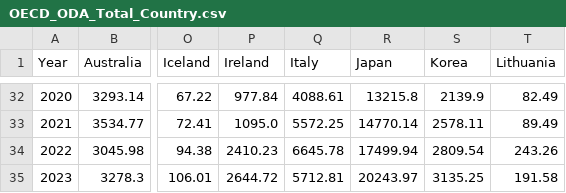
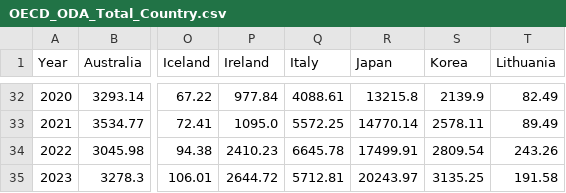
Before and after one commit to Qery-Data/ODA-Datatracker, a CSV file: data/OECD_ODA_Total_Country.csv, drawn as a sheet; only a part is shown, gaps mark what is left out; the diff names each change by its address in the sheet, - before the commit and + after, or states it on an @@ line.

```diff
--- a/data/OECD_ODA_Total_Country.csv
+++ b/data/OECD_ODA_Total_Country.csv
-R34 (Japan): 17499.94
+R34 (Japan): 17499.91
```
Also changed, not shown: data/OECD_ODA_Total.csv, data/OECD_ODA_pct_change_last_year.csv.
